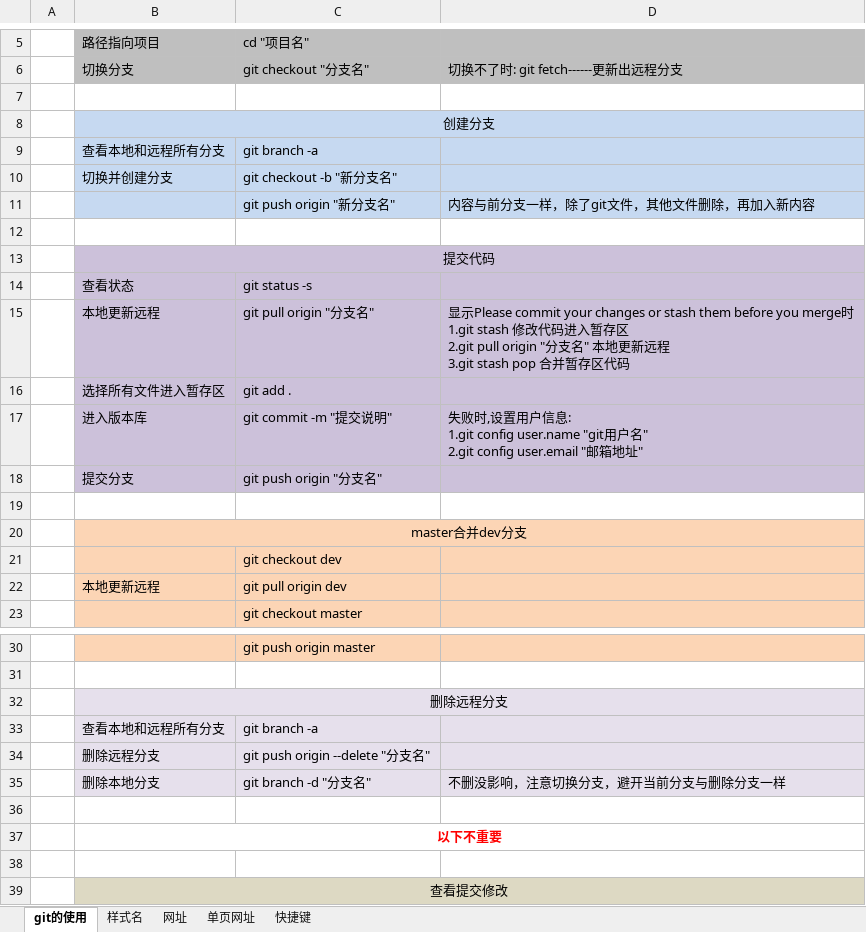
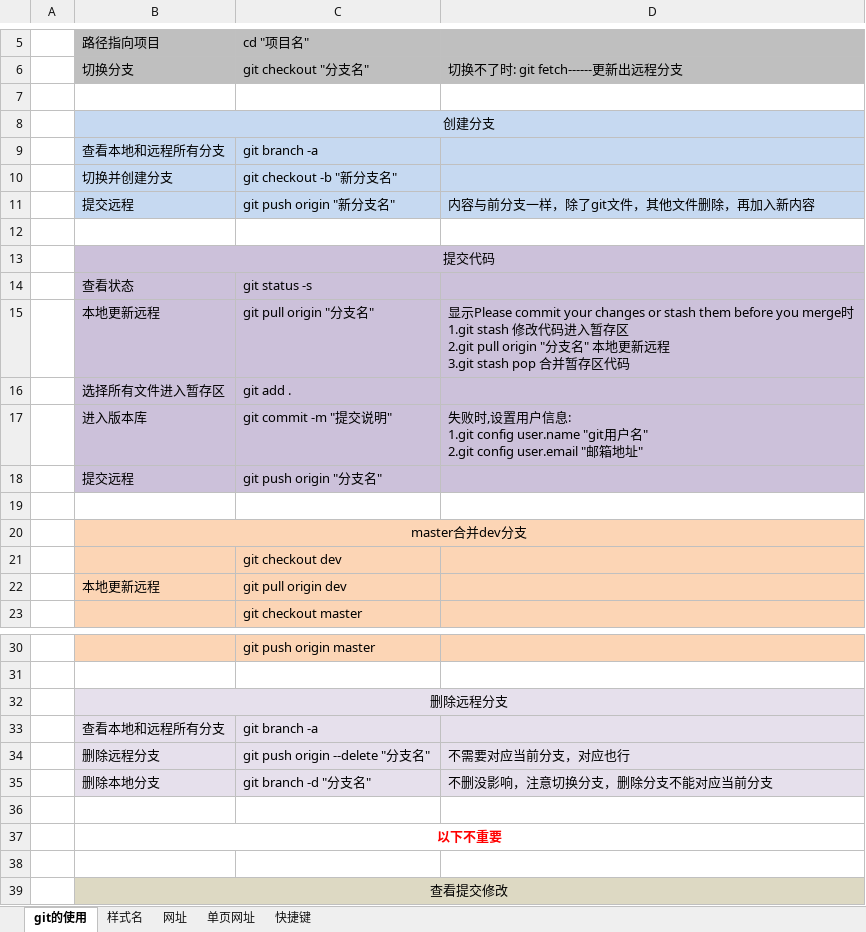
Before and after one commit to sunsetFog/record, an Excel workbook: github_svn/git.xlsx, sheet git的使用, drawn as a sheet; only a part is shown, gaps mark what is left out; values as stored, in another font and other column widths than the file's, no borders; the diff names each change by its address in the sheet, - before the commit and + after, or states it on an @@ line.

```diff
--- a/github_svn/git.xlsx (sheet git的使用)
+++ b/github_svn/git.xlsx (sheet git的使用)
-B11: (empty)
+B11: 提交远程
-B18: 提交分支
+B18: 提交远程
-D34: (empty)
+D34: 不需要对应当前分支，对应也行
-D35: 不删没影响，注意切换分支，避开当前分支与删除分支一样
+D35: 不删没影响，注意切换分支，删除分支不能对应当前分支
```
Also changed, not shown: sheet 快捷键, 1 other file.
